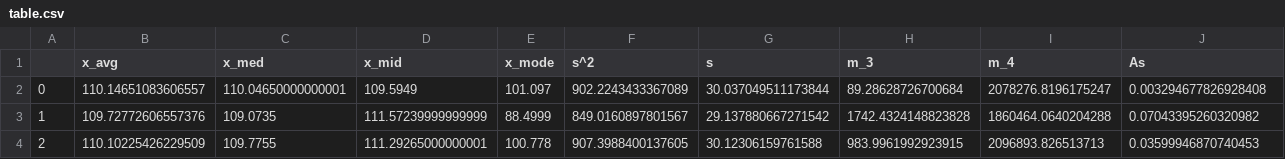
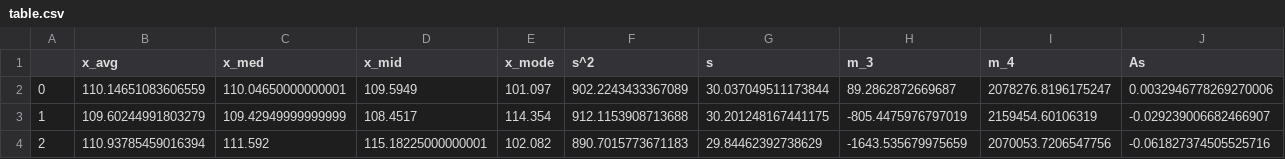
Before and after one commit to vaddya/probability-and-statistics, a CSV file: lab2/code/table.csv, drawn as a sheet; only a part is shown; the diff covers the shown part only; the diff names each change by its address in the sheet, - before the commit and + after, or states it on an @@ line.

```diff
--- a/lab2/code/table.csv
+++ b/lab2/code/table.csv
-B2 (x_avg): 110.14651083606557
+B2 (x_avg): 110.14651083606559
-H2 (m_3): 89.28628726700684
+H2 (m_3): 89.2862872669687
-J2 (As): 0.003294677826928408
+J2 (As): 0.0032946778269270006
-B3 (x_avg): 109.72772606557376
+B3 (x_avg): 109.60244991803279
-C3 (x_med): 109.0735
+C3 (x_med): 109.42949999999999
-D3 (x_mid): 111.57239999999999
+D3 (x_mid): 108.4517
-E3 (x_mode): 88.4999
+E3 (x_mode): 114.354
-F3 (s^2): 849.0160897801567
+F3 (s^2): 912.1153908713688
-G3 (s): 29.137880667271542
+G3 (s): 30.201248167441175
-H3 (m_3): 1742.4324148823828
+H3 (m_3): -805.4475976797019
-I3 (m_4): 1860464.0640204288
+I3 (m_4): 2159454.60106319
-J3 (As): 0.07043395260320982
+J3 (As): -0.029239006682466907
-B4 (x_avg): 110.10225426229509
+B4 (x_avg): 110.93785459016394
-C4 (x_med): 109.7755
+C4 (x_med): 111.592
-D4 (x_mid): 111.29265000000001
+D4 (x_mid): 115.18225000000001
-E4 (x_mode): 100.778
+E4 (x_mode): 102.082
-F4 (s^2): 907.3988400137605
+F4 (s^2): 890.7015773671183
-G4 (s): 30.12306159761588
+G4 (s): 29.84462392738629
-H4 (m_3): 983.9961992923915
+H4 (m_3): -1643.535679975659
-I4 (m_4): 2096893.826513713
+I4 (m_4): 2070053.7206547756
-J4 (As): 0.03599946870740453
+J4 (As): -0.061827374505525716
```
Also changed, not shown: 82 edited cells elsewhere in this file, 1 other file.
